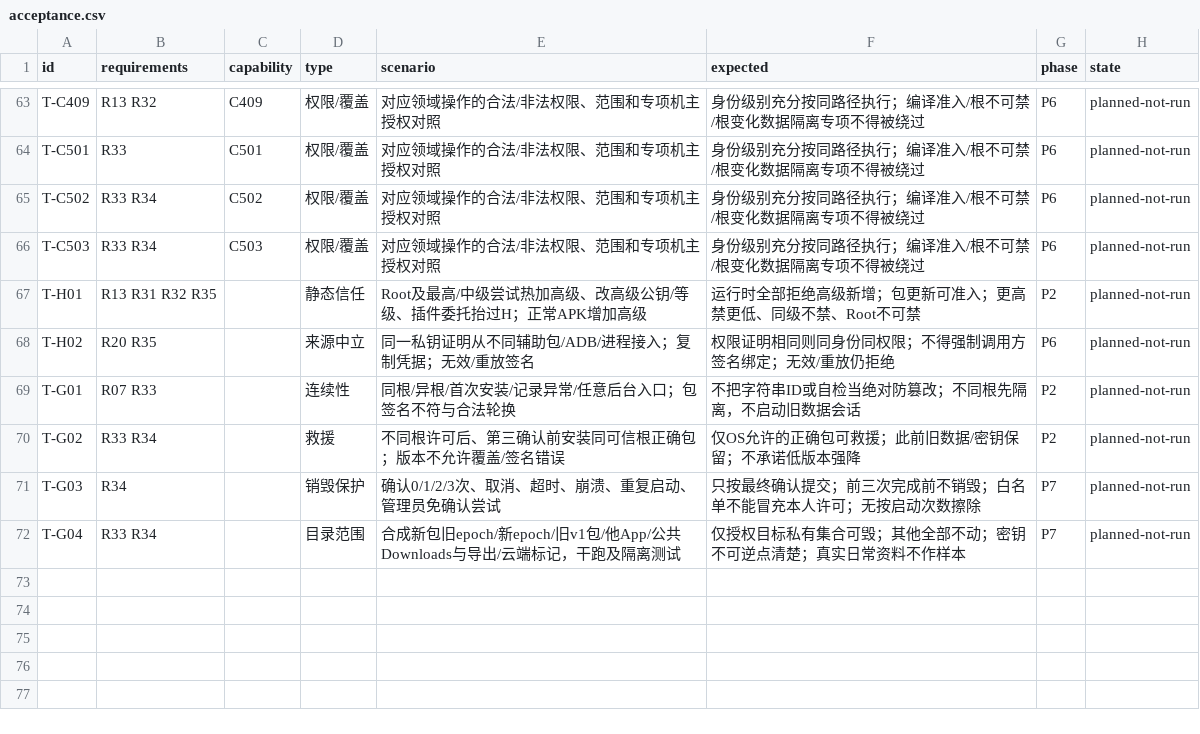
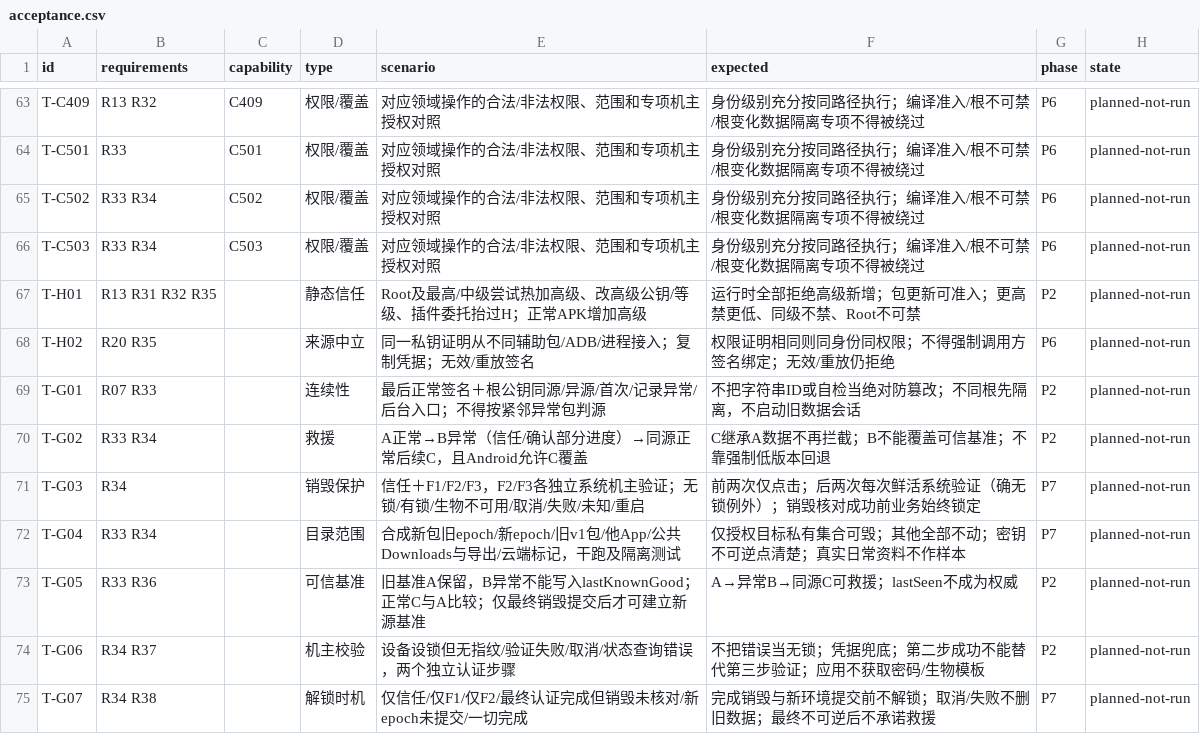
Before and after one commit to 13513208952/ReBrowser, a CSV file: planning/geckoview-v2/matrices/acceptance.csv, drawn as a sheet; only a part is shown, gaps mark what is left out.

Commit message:
docs: specify four-step owner confirmation and last-good source recovery

```diff
--- a/planning/geckoview-v2/matrices/acceptance.csv
+++ b/planning/geckoview-v2/matrices/acceptance.csv
@@ -68,5 +68,8 @@ T-H01,R13 R31 R32 R35,,静态信任,Root及最高/中级尝试热加高级、改
 T-H02,R20 R35,,来源中立,同一私钥证明从不同辅助包/ADB/进程接入；复制凭据；无效/重放签名,权限证明相同则同身份同权限；不得强制调用方签名绑定；无效/重放仍拒绝,P6,planned-not-run
-T-G01,R07 R33,,连续性,同根/异根/首次安装/记录异常/任意后台入口；包签名不符与合法轮换,不把字符串ID或自检当绝对防篡改；不同根先隔离，不启动旧数据会话,P2,planned-not-run
-T-G02,R33 R34,,救援,不同根许可后、第三确认前安装同可信根正确包；版本不允许覆盖/签名错误,仅OS允许的正确包可救援；此前旧数据/密钥保留；不承诺低版本强降,P2,planned-not-run
-T-G03,R34,,销毁保护,确认0/1/2/3次、取消、超时、崩溃、重复启动、管理员免确认尝试,只按最终确认提交；前三次完成前不销毁；白名单不能冒充本人许可；无按启动次数擦除,P7,planned-not-run
+T-G01,R07 R33,,连续性,最后正常签名＋根公钥同源/异源/首次/记录异常/后台入口；不得按紧邻异常包判源,不把字符串ID或自检当绝对防篡改；不同根先隔离，不启动旧数据会话,P2,planned-not-run
+T-G02,R33 R34,,救援,A正常→B异常（信任/确认部分进度）→同源正常后续C，且Android允许C覆盖,C继承A数据不再拦截；B不能覆盖可信基准；不靠强制低版本回退,P2,planned-not-run
+T-G03,R34,,销毁保护,信任＋F1/F2/F3，F2/F3各独立系统机主验证；无锁/有锁/生物不可用/取消/失败/未知/重启,前两次仅点击；后两次每次鲜活系统验证（确无锁例外）；销毁核对成功前业务始终锁定,P7,planned-not-run
 T-G04,R33 R34,,目录范围,合成新包旧epoch/新epoch/旧v1包/他App/公共Downloads与导出/云端标记，干跑及隔离测试,仅授权目标私有集合可毁；其他全部不动；密钥不可逆点清楚；真实日常资料不作样本,P7,planned-not-run
+T-G05,R33 R36,,可信基准,旧基准A保留，B异常不能写入lastKnownGood；正常C与A比较；仅最终销毁提交后才可建立新源基准,A→异常B→同源C可救援；lastSeen不成为权威,P2,planned-not-run
+T-G06,R34 R37,,机主校验,设备设锁但无指纹/验证失败/取消/状态查询错误，两个独立认证步骤,不把错误当无锁；凭据兜底；第二步成功不能替代第三步验证；应用不获取密码/生物模板,P2,planned-not-run
+T-G07,R34 R38,,解锁时机,仅信任/仅F1/仅F2/最终认证完成但销毁未核对/新epoch未提交/一切完成,完成销毁与新环境提交前不解锁；取消/失败不删旧数据；最终不可逆后不承诺救援,P7,planned-not-run
```
Also changed, not shown: planning/geckoview-v2/matrices/capabilities.csv, planning/geckoview-v2/matrices/risks.csv, 21 other files.
